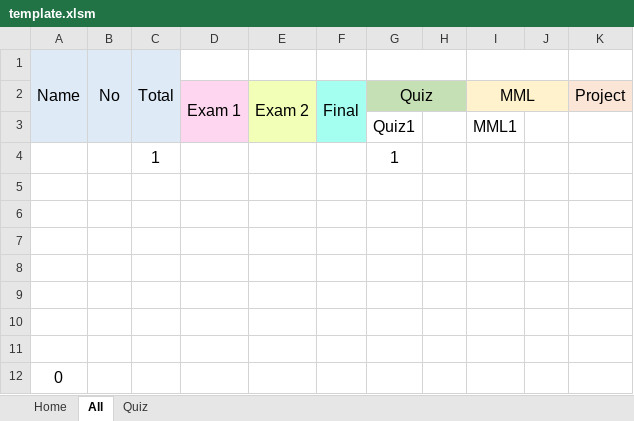
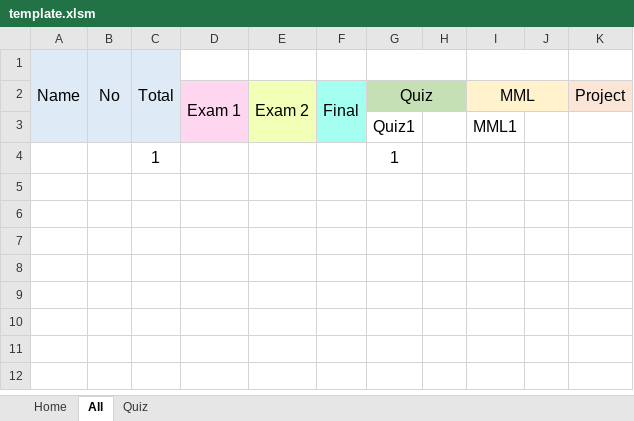
Before and after one commit to User-zwj/Teaching, an Excel workbook: template.xlsm, sheet All, drawn as a sheet; values as stored, in another font and other column widths than the file's, no borders; the diff names each change by its address in the sheet, - before the commit and + after, or states it on an @@ line.

```diff
--- a/template.xlsm (sheet All)
+++ b/template.xlsm (sheet All)
-row 5: (empty)
-row 6: (empty)
-row 7: (empty)
-row 8: (empty)
-row 9: (empty)
-row 10: (empty)
-row 11: (empty)
-row 12: 0
```
Also changed, not shown: sheet Home.
